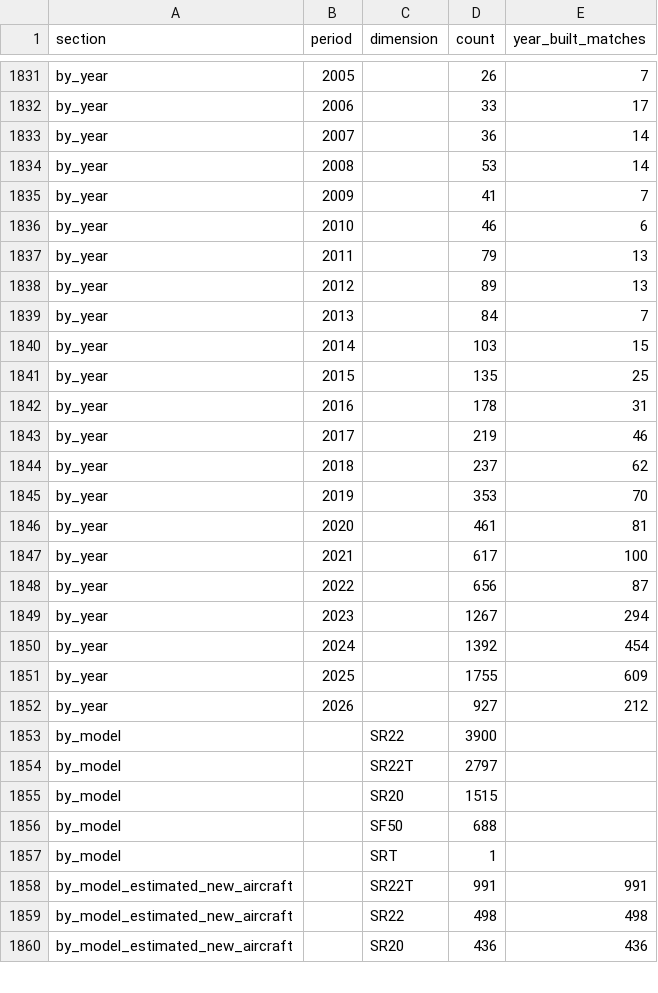
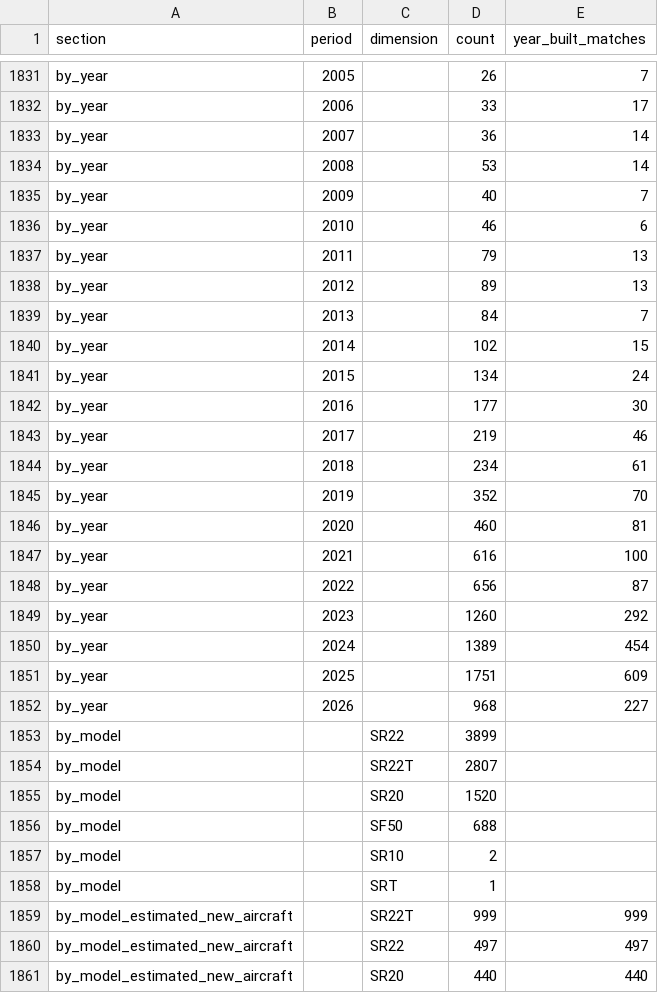
Before and after one commit to Drooling-sheep/cirrus-registration-data, a CSV file: data/cirrus_registrations.csv, drawn as a sheet; only a part is shown, gaps mark what is left out; the diff covers the shown part only.

```diff
--- a/data/cirrus_registrations.csv
+++ b/data/cirrus_registrations.csv
@@ -1834,3 +1834,3 @@ by_year,2007,,36,14
 by_year,2008,,53,14
-by_year,2009,,41,7
+by_year,2009,,40,7
 by_year,2010,,46,6
@@ -1839,22 +1839,23 @@ by_year,2012,,89,13
 by_year,2013,,84,7
-by_year,2014,,103,15
-by_year,2015,,135,25
-by_year,2016,,178,31
+by_year,2014,,102,15
+by_year,2015,,134,24
+by_year,2016,,177,30
 by_year,2017,,219,46
-by_year,2018,,237,62
-by_year,2019,,353,70
-by_year,2020,,461,81
-by_year,2021,,617,100
+by_year,2018,,234,61
+by_year,2019,,352,70
+by_year,2020,,460,81
+by_year,2021,,616,100
 by_year,2022,,656,87
-by_year,2023,,1267,294
-by_year,2024,,1392,454
-by_year,2025,,1755,609
-by_year,2026,,927,212
-by_model,,SR22,3900,
-by_model,,SR22T,2797,
-by_model,,SR20,1515,
+by_year,2023,,1260,292
+by_year,2024,,1389,454
+by_year,2025,,1751,609
+by_year,2026,,968,227
+by_model,,SR22,3899,
+by_model,,SR22T,2807,
+by_model,,SR20,1520,
 by_model,,SF50,688,
+by_model,,SR10,2,
 by_model,,SRT,1,
-by_model_estimated_new_aircraft,,SR22T,991,991
-by_model_estimated_new_aircraft,,SR22,498,498
-by_model_estimated_new_aircraft,,SR20,436,436
+by_model_estimated_new_aircraft,,SR22T,999,999
+by_model_estimated_new_aircraft,,SR22,497,497
+by_model_estimated_new_aircraft,,SR20,440,440
```
Also changed, not shown: 5 added rows, 4 removed rows and 96 edited cells elsewhere in this file, 10 other files.
